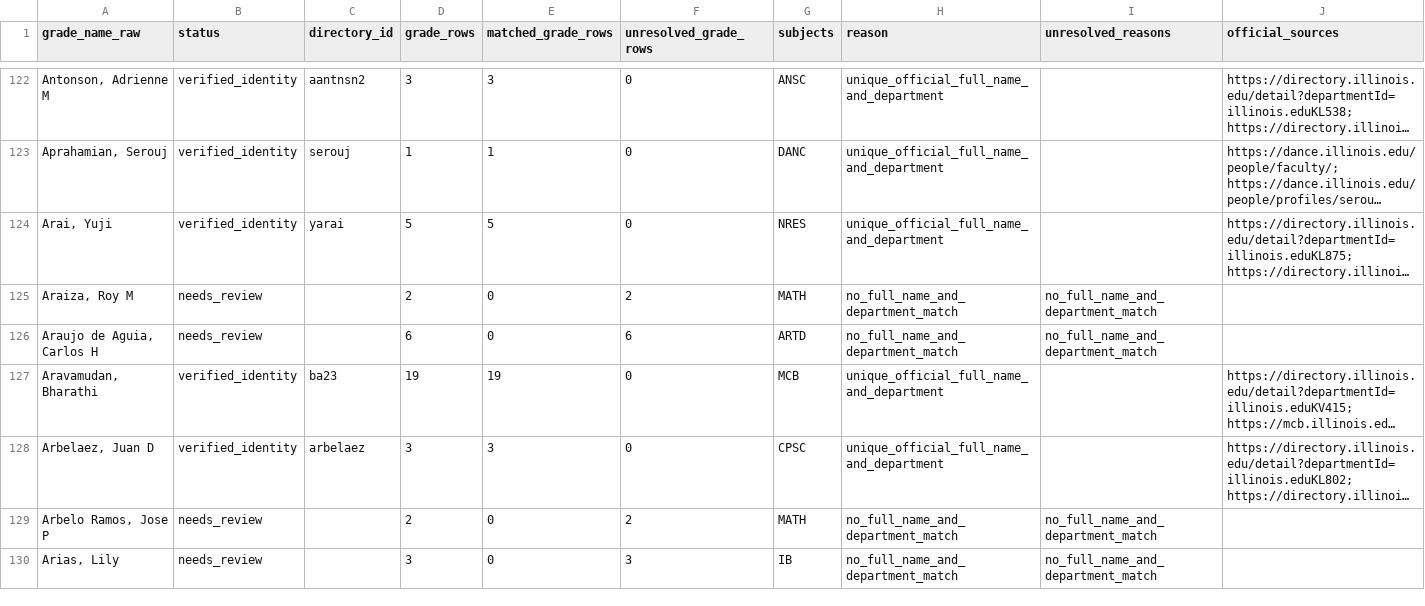
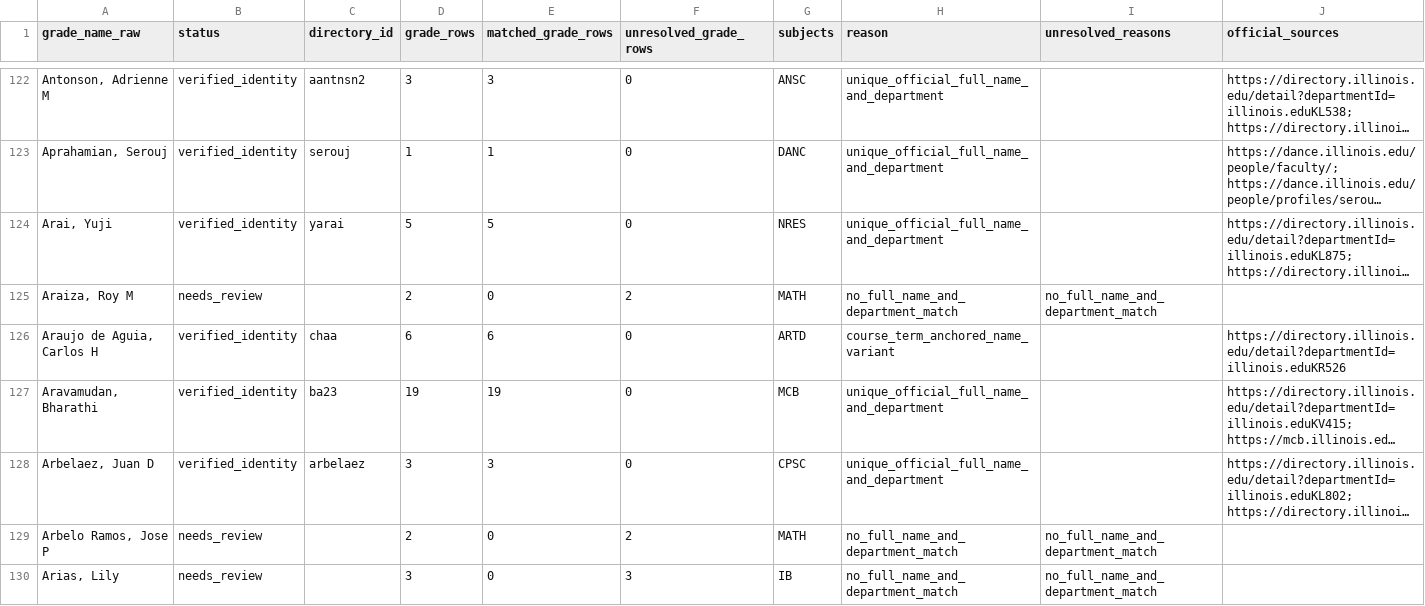
Before and after one commit to Illini-Media-Company/professor-guide, a CSV file: data/mappings/identity-review.csv, drawn as a sheet; only a part is shown, gaps mark what is left out; long unchanged cells end in …; the diff covers the shown part only; the diff names each change by its address in the sheet, - before the commit and + after, or states it on an @@ line.

```diff
--- a/data/mappings/identity-review.csv
+++ b/data/mappings/identity-review.csv
-B126 (status): needs_review
+B126 (status): verified_identity
-C126 (directory_id): (empty)
+C126 (directory_id): chaa
-E126 (matched_grade_rows): 0
+E126 (matched_grade_rows): 6
-F126 (unresolved_grade_rows): 6
+F126 (unresolved_grade_rows): 0
-H126 (reason): no_full_name_and_department_match
+H126 (reason): course_term_anchored_name_variant
-I126 (unresolved_reasons): no_full_name_and_department_match
+I126 (unresolved_reasons): (empty)
-J126 (official_sources): (empty)
+J126 (official_sources): https://directory.illinois.edu/detail?departmentId=illinois.eduKR526
```
Also changed, not shown: 98 edited cells elsewhere in this file, data/mappings/rmp-review.csv, 27 other files.
